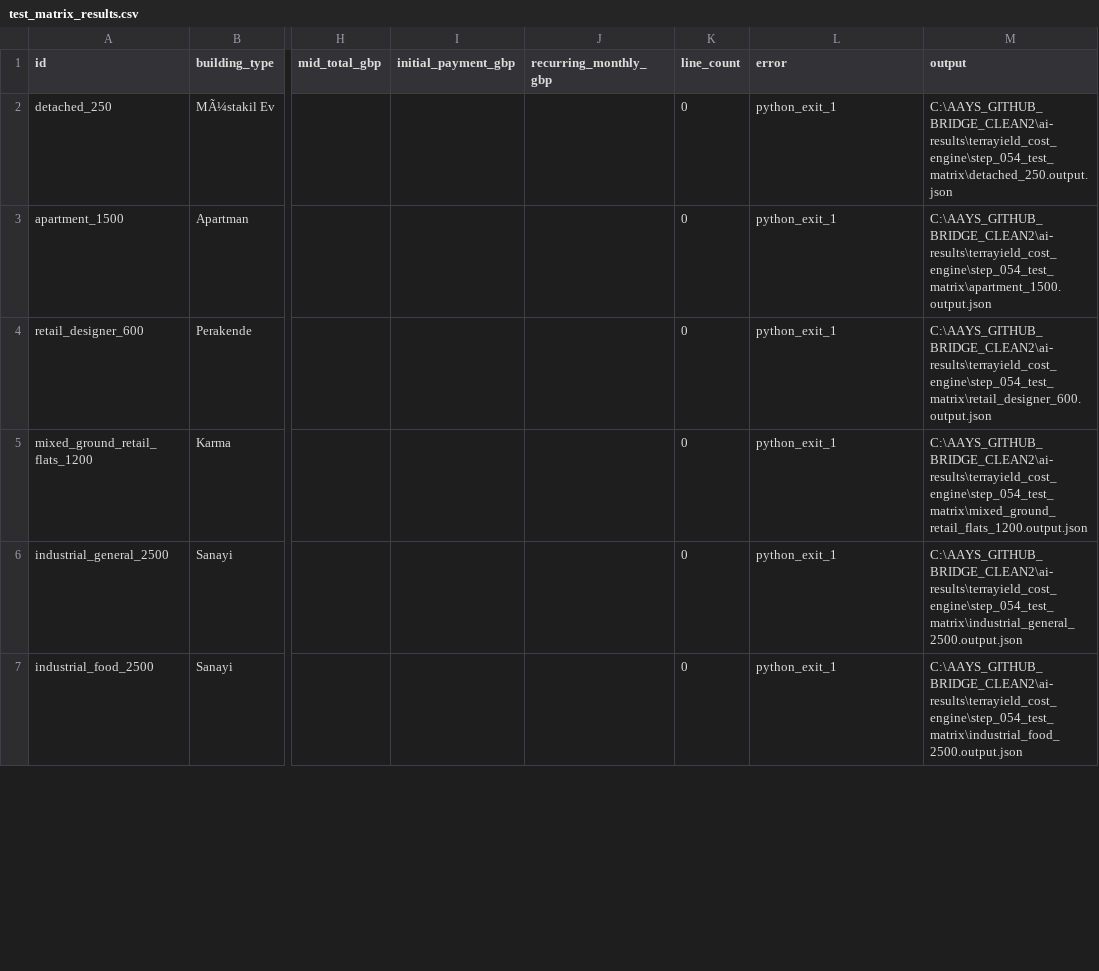
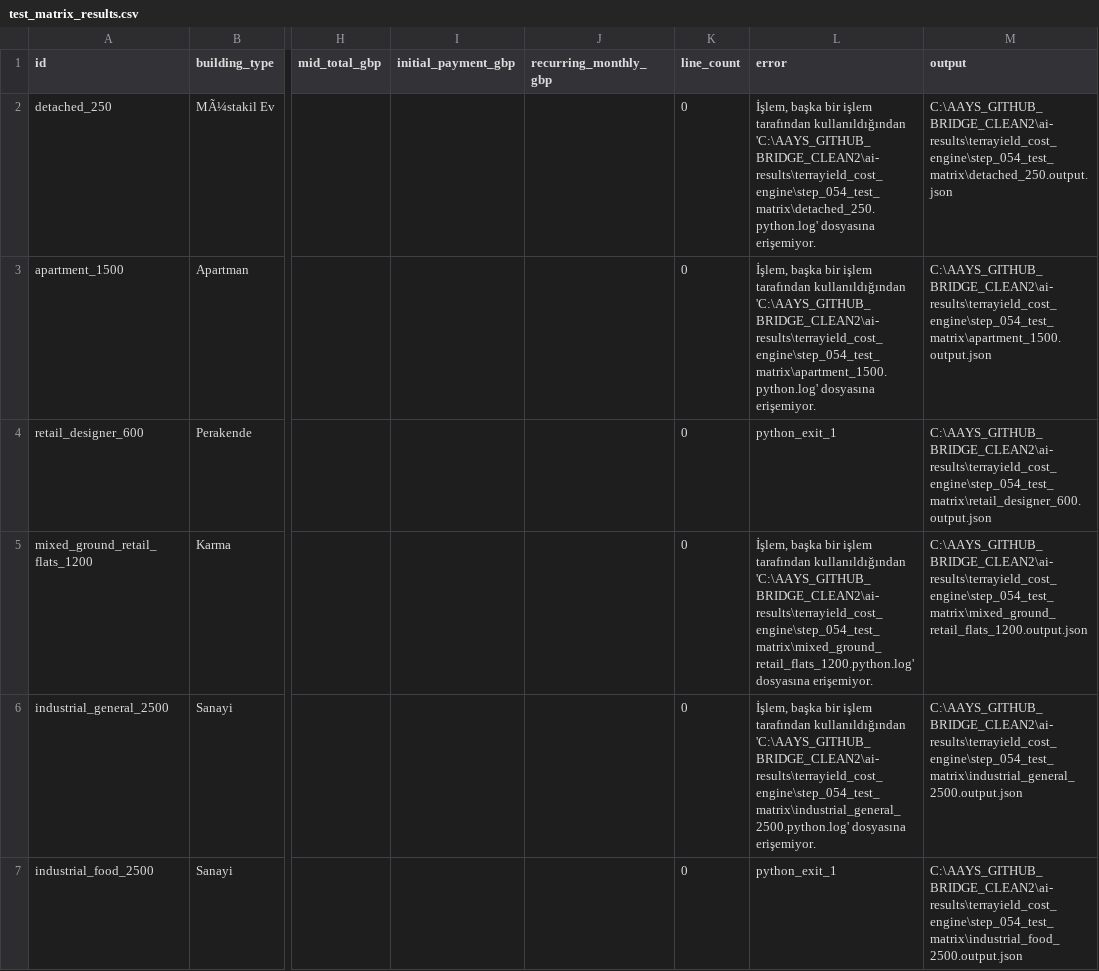
Before and after one commit to cagdascagdas100/chat_gpt_clone_1, a CSV file: ai-results/terrayield_cost_engine/step_054_test_matrix/test_matrix_results.csv, drawn as a sheet; only a part is shown, gaps mark what is left out; the diff covers the shown part only; the diff names each change by its address in the sheet, - before the commit and + after, or states it on an @@ line.

Commit message:
Portable runner result terrayield-cost-engine-054-test-matrix-20260520

```diff
--- a/ai-results/terrayield_cost_engine/step_054_test_matrix/test_matrix_results.csv
+++ b/ai-results/terrayield_cost_engine/step_054_test_matrix/test_matrix_results.csv
-L2 (error): python_exit_1
+L2 (error): İşlem, başka bir işlem tarafından kullanıldığından 'C:\AAYS_GITHUB_BRIDGE_CLEAN2\ai-results\terrayield_cost_engine\step_054_test_matrix\detached_250.python.log' dosyasına erişemiyor.
-L3 (error): python_exit_1
+L3 (error): İşlem, başka bir işlem tarafından kullanıldığından 'C:\AAYS_GITHUB_BRIDGE_CLEAN2\ai-results\terrayield_cost_engine\step_054_test_matrix\apartment_1500.python.log' dosyasına erişemiyor.
-L5 (error): python_exit_1
+L5 (error): İşlem, başka bir işlem tarafından kullanıldığından 'C:\AAYS_GITHUB_BRIDGE_CLEAN2\ai-results\terrayield_cost_engine\step_054_test_matrix\mixed_ground_retail_flats_1200.python.log' dosyasına erişemiyor.
-L6 (error): python_exit_1
+L6 (error): İşlem, başka bir işlem tarafından kullanıldığından 'C:\AAYS_GITHUB_BRIDGE_CLEAN2\ai-results\terrayield_cost_engine\step_054_test_matrix\industrial_general_2500.python.log' dosyasına erişemiyor.
```
Also changed, not shown: 4 edited cells elsewhere in this file, 3 other files.
